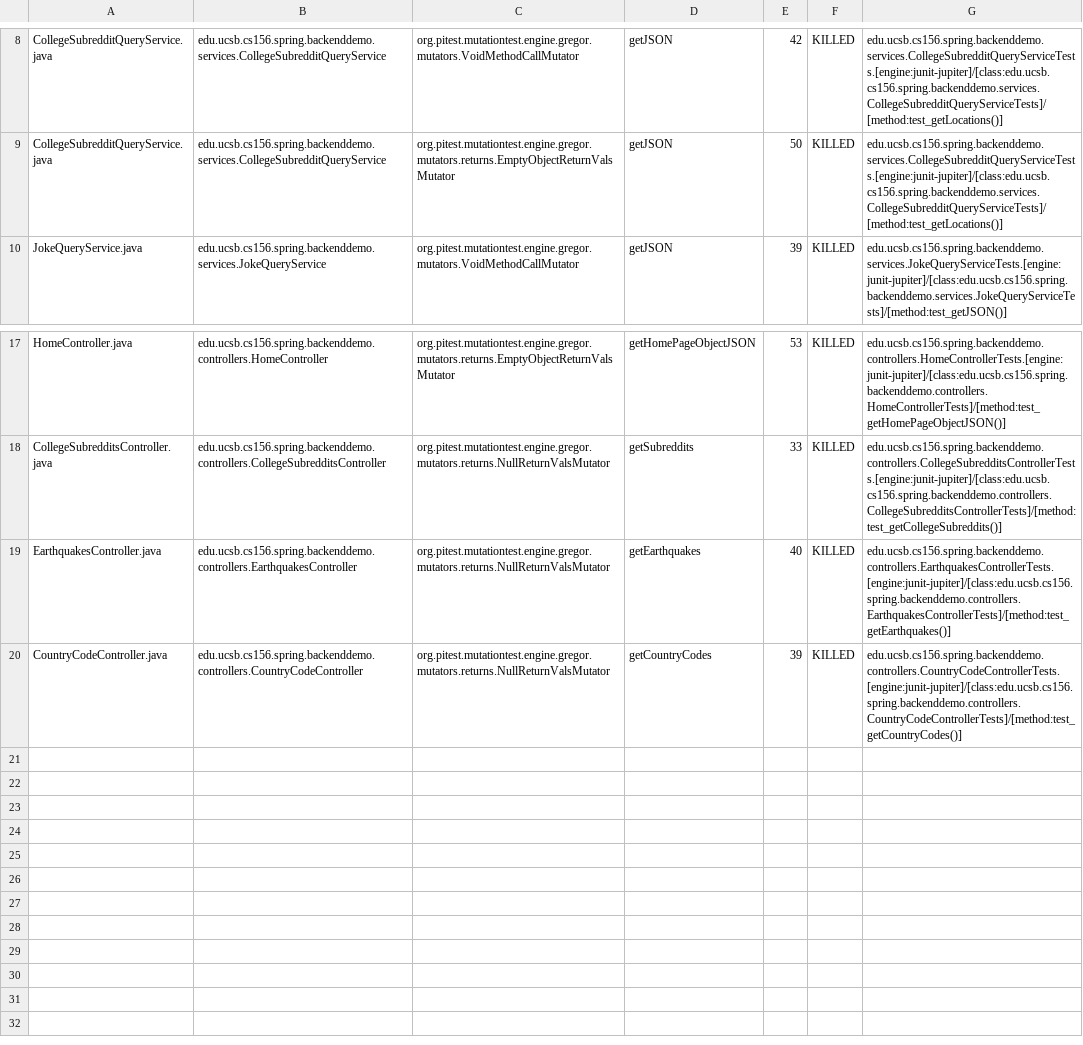
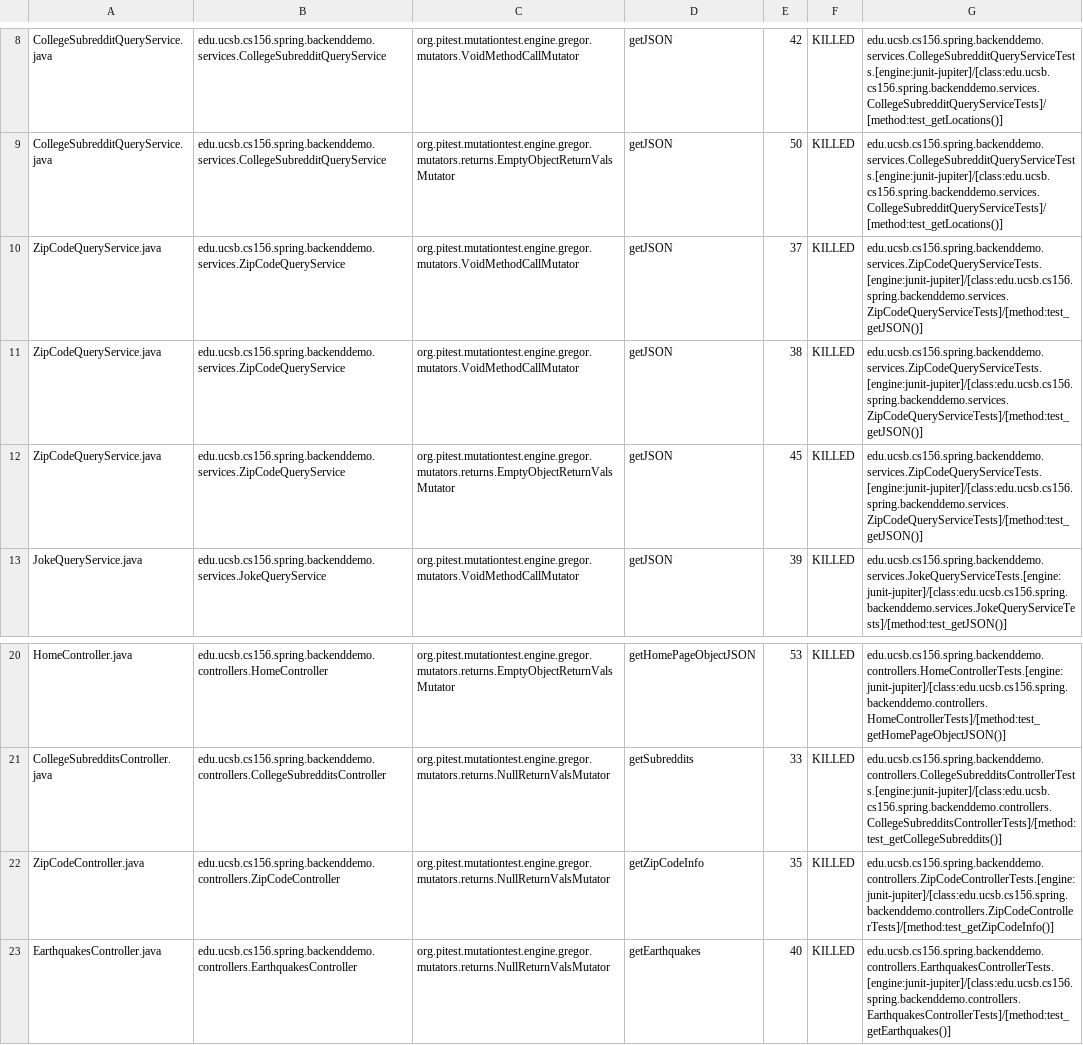
Before and after one commit to ucsb-cs156-w24/team01-w24-7pm-4, a CSV file: pitest/mutations.csv, drawn as a sheet; only a part is shown, gaps mark what is left out; the shorter side is filled out with more unchanged rows; the diff names each change by its address in the sheet, - before the commit and + after, or states it on an @@ line.

Commit message:
Deploying to gh-pages from @ ucsb-cs156-w24/team01-w24-7pm-4@0735e53dc059b8d42eacf5fb0f80ce38cf8b8513 🚀

```diff
--- a/pitest/mutations.csv
+++ b/pitest/mutations.csv
+row 10: ZipCodeQueryService.java | edu.ucsb.cs156.spring.backenddemo.services.ZipCodeQueryService | org.pitest.mutationtest.engine.gregor.mutators.VoidMethodCallMutator | getJSON | 37 | KILLED | edu.ucsb.cs156.spring.backenddemo.services.ZipCodeQueryServiceTests.[engine:junit-jupiter]/[class:edu.ucsb.cs156.spring.backenddemo.services.ZipCodeQueryServiceTests]/[method:test_getJSON()]
+row 11: ZipCodeQueryService.java | edu.ucsb.cs156.spring.backenddemo.services.ZipCodeQueryService | org.pitest.mutationtest.engine.gregor.mutators.VoidMethodCallMutator | getJSON | 38 | KILLED | edu.ucsb.cs156.spring.backenddemo.services.ZipCodeQueryServiceTests.[engine:junit-jupiter]/[class:edu.ucsb.cs156.spring.backenddemo.services.ZipCodeQueryServiceTests]/[method:test_getJSON()]
+row 12: ZipCodeQueryService.java | edu.ucsb.cs156.spring.backenddemo.services.ZipCodeQueryService | org.pitest.mutationtest.engine.gregor.mutators.returns.EmptyObjectReturnValsMutator | getJSON | 45 | KILLED | edu.ucsb.cs156.spring.backenddemo.services.ZipCodeQueryServiceTests.[engine:junit-jupiter]/[class:edu.ucsb.cs156.spring.backenddemo.services.ZipCodeQueryServiceTests]/[method:test_getJSON()]
+row 22: ZipCodeController.java | edu.ucsb.cs156.spring.backenddemo.controllers.ZipCodeController | org.pitest.mutationtest.engine.gregor.mutators.returns.NullReturnValsMutator | getZipCodeInfo | 35 | KILLED | edu.ucsb.cs156.spring.backenddemo.controllers.ZipCodeControllerTests.[engine:junit-jupiter]/[class:edu.ucsb.cs156.spring.backenddemo.controllers.ZipCodeControllerTests]/[method:test_getZipCodeInfo()]
```
Also changed, not shown: 15 other files.
